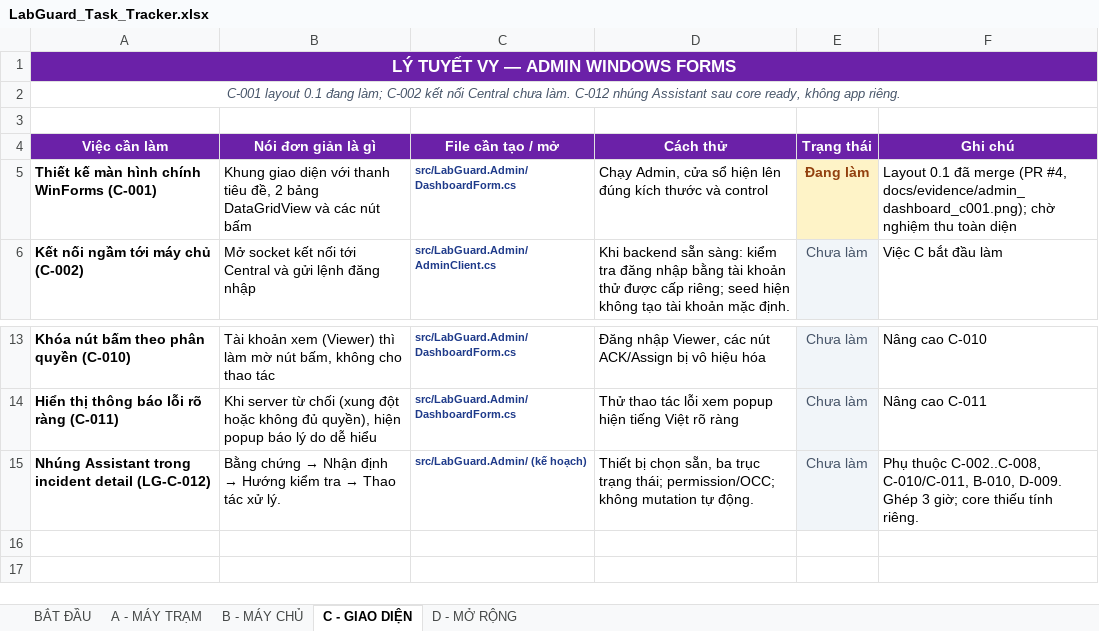
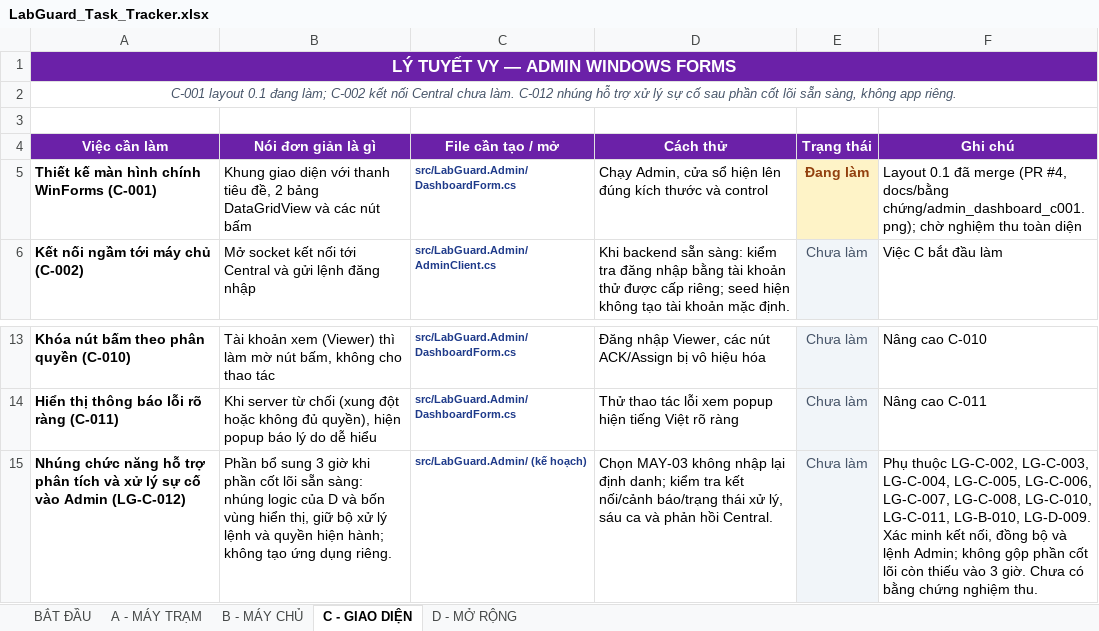
Before and after one commit to Phuchello/LabGuard, an Excel workbook: LabGuard_Task_Tracker.xlsx, sheet C - GIAO DIỆN, drawn as a sheet; only a part is shown, gaps mark what is left out; values as stored, in another font and other column widths than the file's, no borders; removed rows and columns are numbered as before the commit, all else as after; the diff names each change by its address in the sheet, - before the commit and + after, or states it on an @@ line.

```diff
--- a/LabGuard_Task_Tracker.xlsx (sheet C - GIAO DIỆN)
+++ b/LabGuard_Task_Tracker.xlsx (sheet C - GIAO DIỆN)
-A2 (Việc cần làm): …C-012 nhúng Assistant sau core ready, không app…
+A2 (Việc cần làm): …C-012 nhúng hỗ trợ xử lý sự cố sau phần cốt lõi sẵn sàng, không app…
-F5 (Ghi chú): …(PR #4, docs/evidence/admin_dashboard_c001.png); chờ nghiệm…
+F5 (Ghi chú): …(PR #4, docs/bằng chứng/admin_dashboard_c001.png); chờ nghiệm…
-row 15: Nhúng Assistant trong incident detail (LG-C-012) | Bằng chứng → Nhận định → Hướng kiểm tra → Thao tác xử lý. | src/LabGuard.Admin/ (kế hoạch) | Thiết bị chọn sẵn, ba trục trạng thái; permission/OCC; không mutation tự động. | Chưa làm | Phụ thuộc C-002..C-008, C-010/C-011, B-010, D-009. Ghép 3 giờ; core thiếu tính riêng.
+row 15: Nhúng chức năng hỗ trợ phân tích và xử lý sự cố vào Admin (LG-C-012) | Phần bổ sung 3 giờ khi phần cốt lõi sẵn sàng: nhúng logic của D và bốn vùng hiển thị, giữ bộ xử lý lệnh và quyền hiện hành; không tạo ứng dụng riêng. | src/LabGuard.Admin/ (kế hoạch) | Chọn MAY-03 không nhập lại định danh; kiểm tra kết nối/cảnh báo/trạng thái xử lý, sáu ca và phản hồi Central. | Chưa làm | Phụ thuộc LG-C-002, LG-C-003, LG-C-004, LG-C-005, LG-C-006, LG-C-007, LG-C-008, LG-C-010, LG-C-011, LG-B-010, LG-D-009. Xác minh kết nối, đồng bộ và lệnh Admin; không gộp phần cốt lõi còn thiếu vào 3 giờ. Chưa có bằng chứng nghiệm thu.
```
Also changed, not shown: sheet D - MỞ RỘNG, sheet B - MÁY CHỦ, sheet BẮT ĐẦU, 28 other files.
